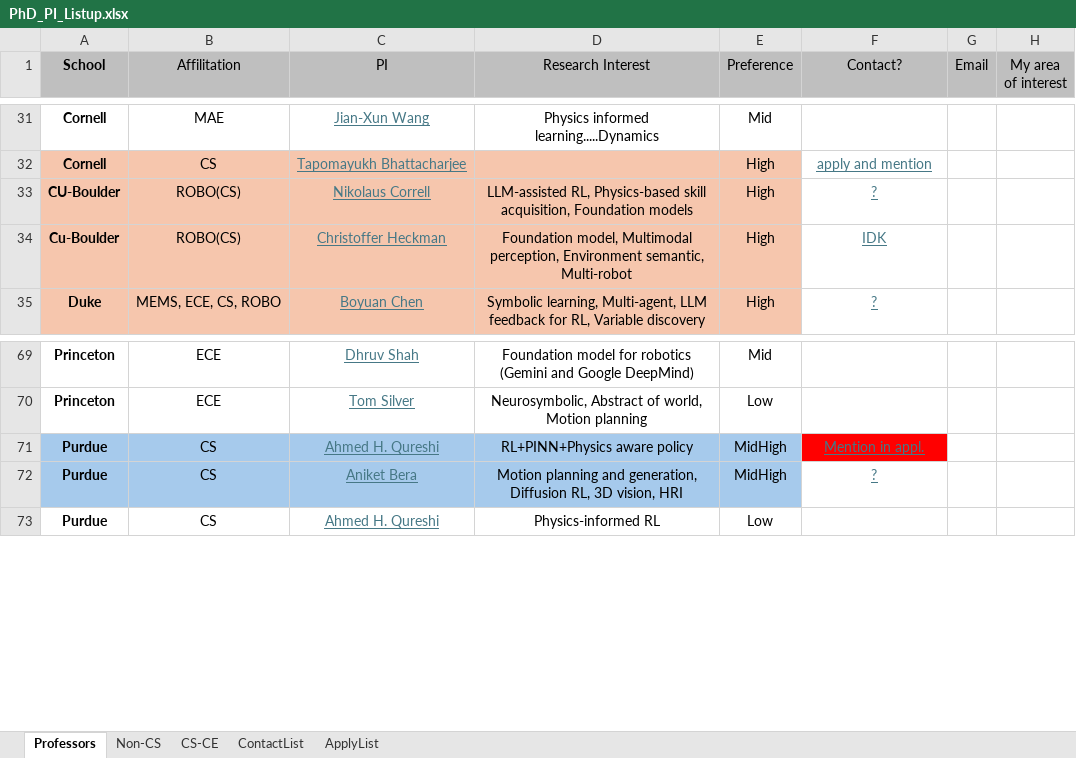
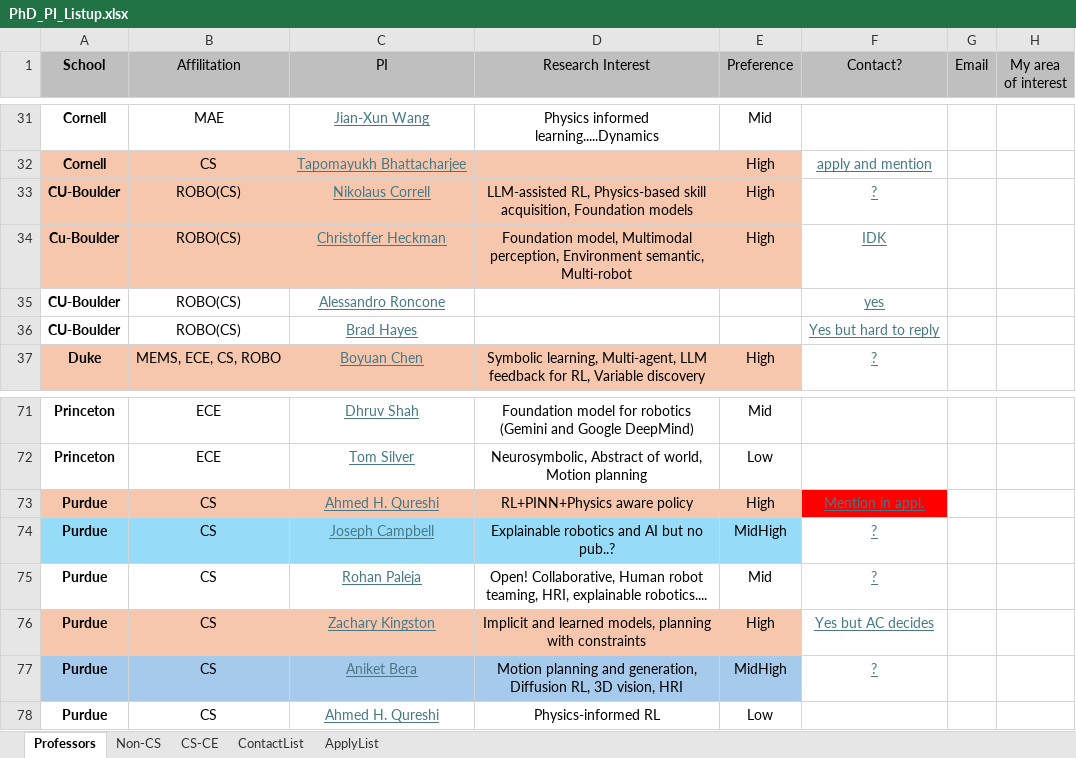
Before and after one commit to leehyeonbeen/TeX-MyResume, an Excel workbook: PhD_PI_Listup.xlsx, sheet Professors, drawn as a sheet; only a part is shown, gaps mark what is left out; values as stored, in another font and other column widths than the file's, no borders; addresses are those after the commit; the diff names each change by its address in the sheet, - before the commit and + after, or states it on an @@ line.

```diff
--- a/PhD_PI_Listup.xlsx (sheet Professors)
+++ b/PhD_PI_Listup.xlsx (sheet Professors)
+row 35: CU-Boulder | ROBO(CS) | Alessandro Roncone |  |  | yes
+row 36: CU-Boulder | ROBO(CS) | Brad Hayes |  |  | Yes but hard to reply
-A73:E73 fill: #A6CAEC
+A73:E73 fill: #F6C6AD
-E73 (Preference): MidHigh
+E73 (Preference): High
+row 74: Purdue | CS | Joseph Campbell | Explainable robotics and AI but no pub..? | MidHigh | ?
+row 75: Purdue | CS | Rohan Paleja | Open! Collaborative, Human robot teaming, HRI, explainable robotics.... | Mid | ?
+row 76: Purdue | CS | Zachary Kingston | Implicit and learned models, planning with constraints | High | Yes but AC decides
```
Also changed, not shown: sheet ApplyList, 6 other files.
